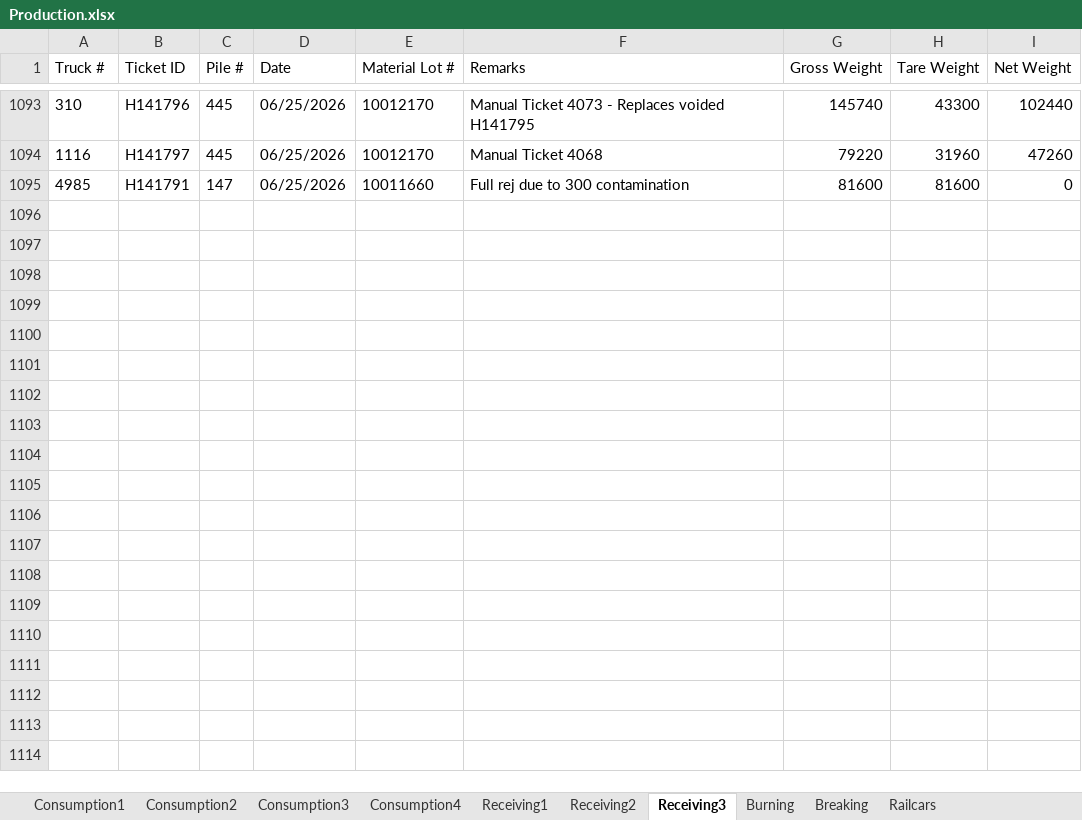
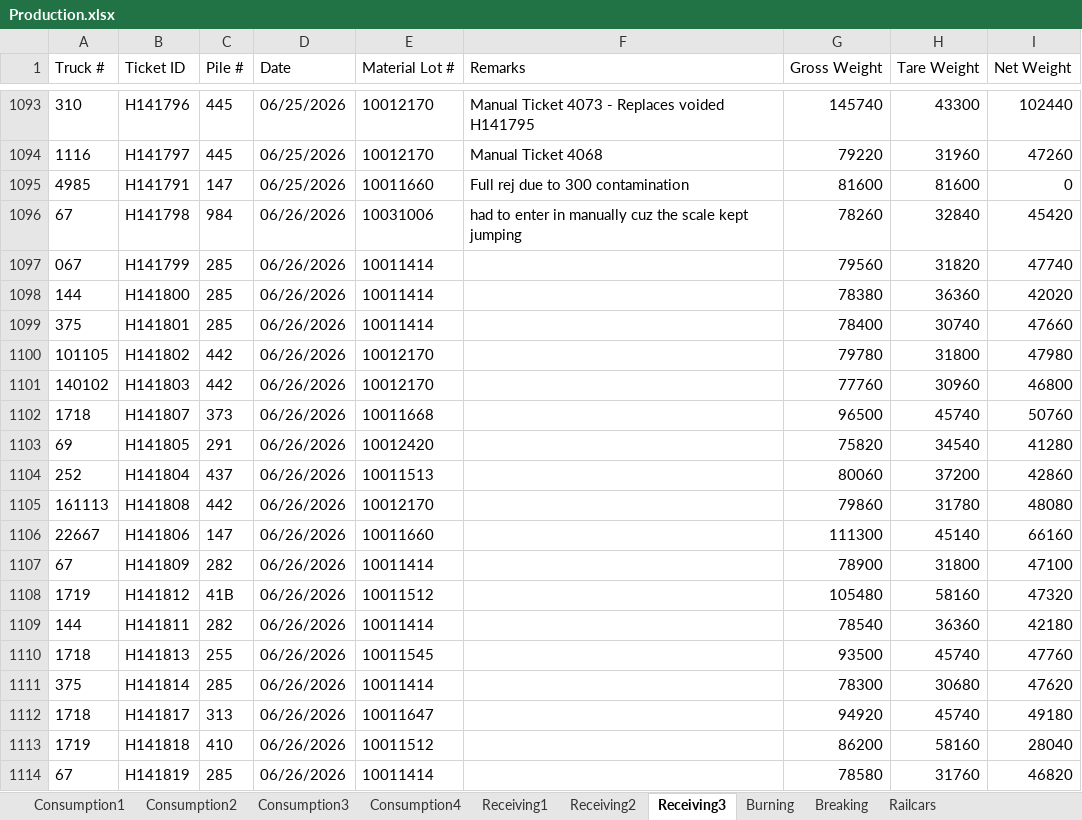
Before and after one commit to Harsco36Map/Yardmap, an Excel workbook: Production.xlsx, sheet Receiving3, drawn as a sheet; only a part is shown, gaps mark what is left out; values as stored, in another font and other column widths than the file's, no borders; the diff covers the shown part only; the diff names each change by its address in the sheet, - before the commit and + after, or states it on an @@ line.

```diff
--- a/Production.xlsx (sheet Receiving3)
+++ b/Production.xlsx (sheet Receiving3)
+row 1096: 67 | H141798 | 984 | 06/26/2026 | 10031006 | had to enter in manually cuz the scale kept jumping | 78260 | 32840 | 45420
+row 1097: 067 | H141799 | 285 | 06/26/2026 | 10011414 |  | 79560 | 31820 | 47740
+row 1098: 144 | H141800 | 285 | 06/26/2026 | 10011414 |  | 78380 | 36360 | 42020
+row 1099: 375 | H141801 | 285 | 06/26/2026 | 10011414 |  | 78400 | 30740 | 47660
+row 1100: 101105 | H141802 | 442 | 06/26/2026 | 10012170 |  | 79780 | 31800 | 47980
+row 1101: 140102 | H141803 | 442 | 06/26/2026 | 10012170 |  | 77760 | 30960 | 46800
+row 1102: 1718 | H141807 | 373 | 06/26/2026 | 10011668 |  | 96500 | 45740 | 50760
+row 1103: 69 | H141805 | 291 | 06/26/2026 | 10012420 |  | 75820 | 34540 | 41280
+row 1104: 252 | H141804 | 437 | 06/26/2026 | 10011513 |  | 80060 | 37200 | 42860
+row 1105: 161113 | H141808 | 442 | 06/26/2026 | 10012170 |  | 79860 | 31780 | 48080
+row 1106: 22667 | H141806 | 147 | 06/26/2026 | 10011660 |  | 111300 | 45140 | 66160
+row 1107: 67 | H141809 | 282 | 06/26/2026 | 10011414 |  | 78900 | 31800 | 47100
+row 1108: 1719 | H141812 | 41B | 06/26/2026 | 10011512 |  | 105480 | 58160 | 47320
+row 1109: 144 | H141811 | 282 | 06/26/2026 | 10011414 |  | 78540 | 36360 | 42180
+row 1110: 1718 | H141813 | 255 | 06/26/2026 | 10011545 |  | 93500 | 45740 | 47760
+row 1111: 375 | H141814 | 285 | 06/26/2026 | 10011414 |  | 78300 | 30680 | 47620
+row 1112: 1718 | H141817 | 313 | 06/26/2026 | 10011647 |  | 94920 | 45740 | 49180
+row 1113: 1719 | H141818 | 410 | 06/26/2026 | 10011512 |  | 86200 | 58160 | 28040
+row 1114: 67 | H141819 | 285 | 06/26/2026 | 10011414 |  | 78580 | 31760 | 46820
```
Also changed, not shown: 49 added rows elsewhere in this sheet, sheet Consumption4, sheet Consumption2, sheet Receiving2, sheet Consumption3, sheet Consumption1, sheet Receiving1.
